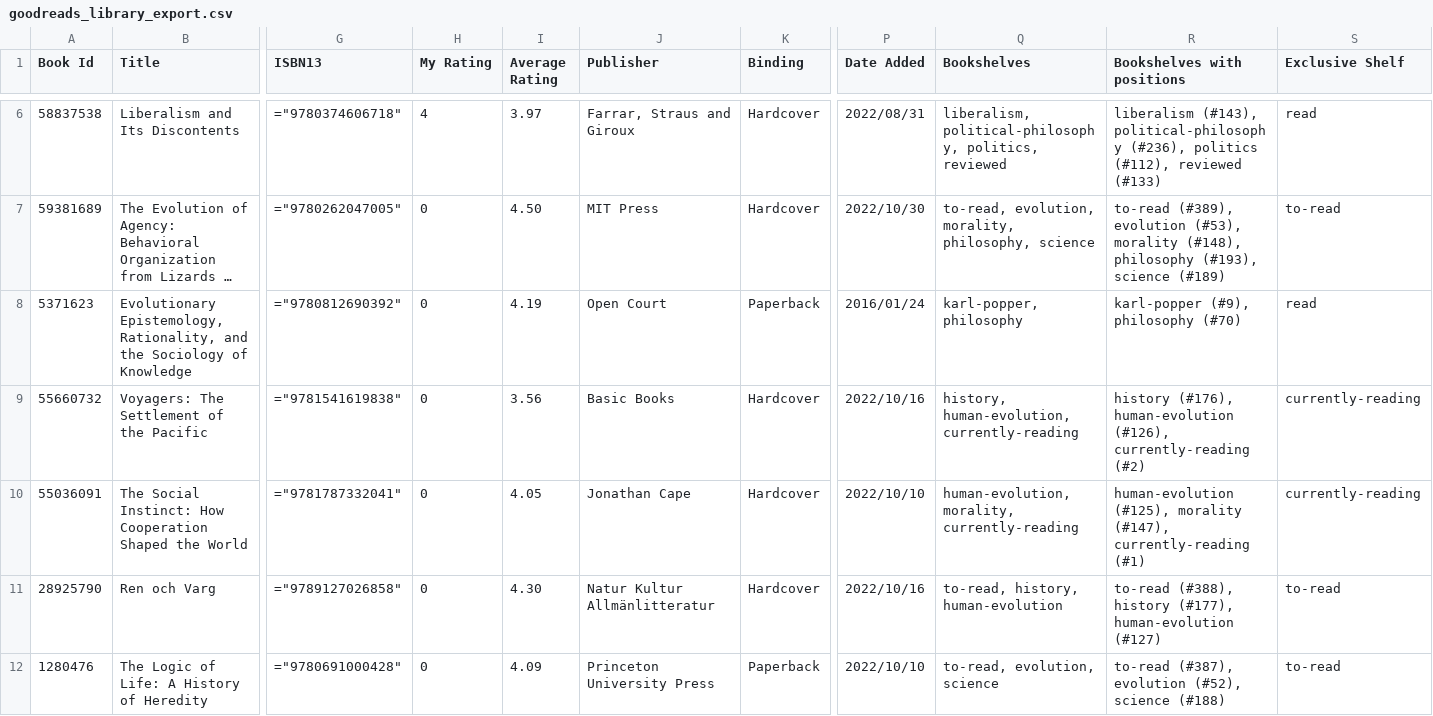
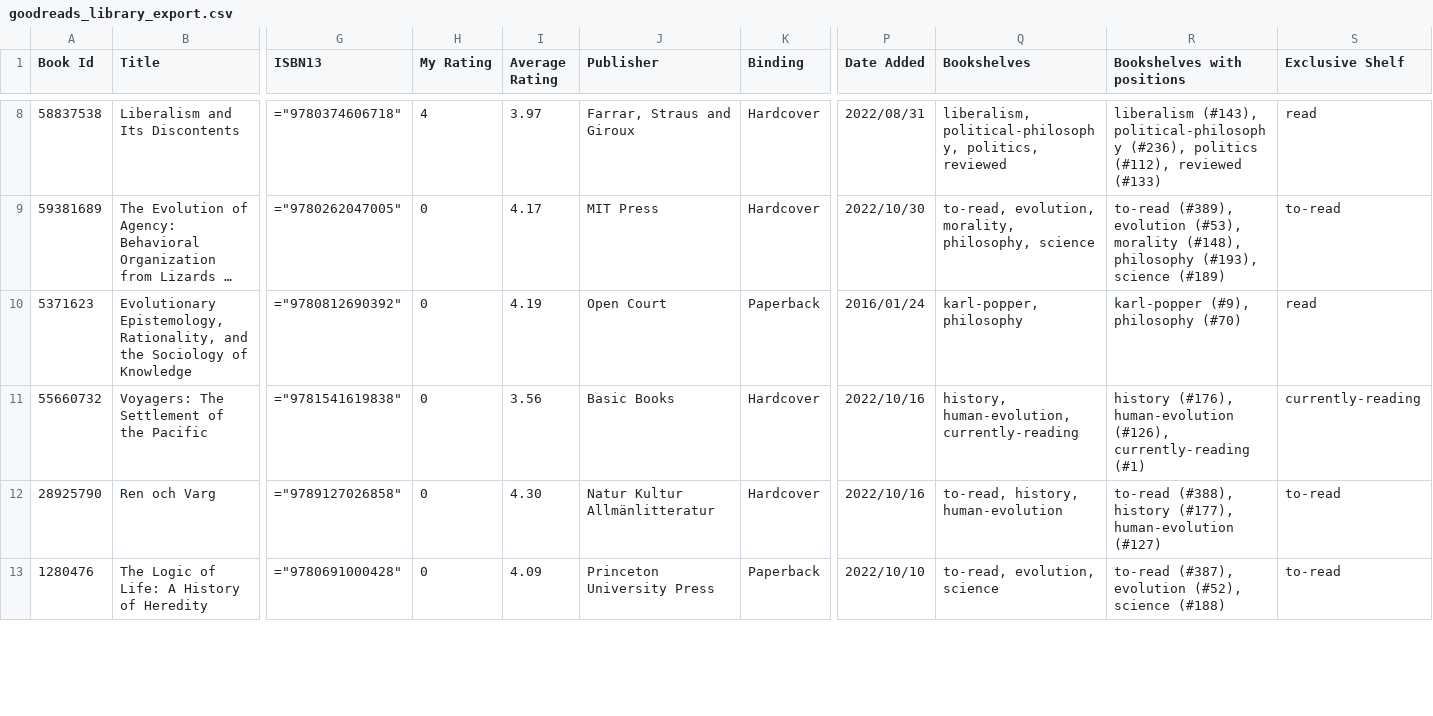
Before and after one commit to pekrau/pekrau.github.io, a CSV file: source/goodreads_library_export.csv, drawn as a sheet; only a part is shown, gaps mark what is left out; long unchanged cells end in …; removed rows and columns are numbered as before the commit, all else as after; rows hold the shown columns only; the diff covers the shown part only; the diff names each change by its address in the sheet, - before the commit and + after, or states it on an @@ line.

```diff
--- a/source/goodreads_library_export.csv
+++ b/source/goodreads_library_export.csv
-I9 (Average Rating): 4.50
+I9 (Average Rating): 4.17
-R11 (Bookshelves with positions): …(#126), currently-reading (#2)
+R11 (Bookshelves with positions): …(#126), currently-reading (#1)
-row 10: 55036091 | The Social Instinct: How Cooperation Shaped the World | ="9781787332041" | 0 | 4.05 | Jonathan Cape | Hardcover | 2022/10/10 | human-evolution, morality, currently-reading | human-evolution (#125), morality (#147), currently-reading (#1) | currently-reading
```
Also changed, not shown: 2 added rows, 1 removed row and 45 edited cells elsewhere in this file, 26 other files.
